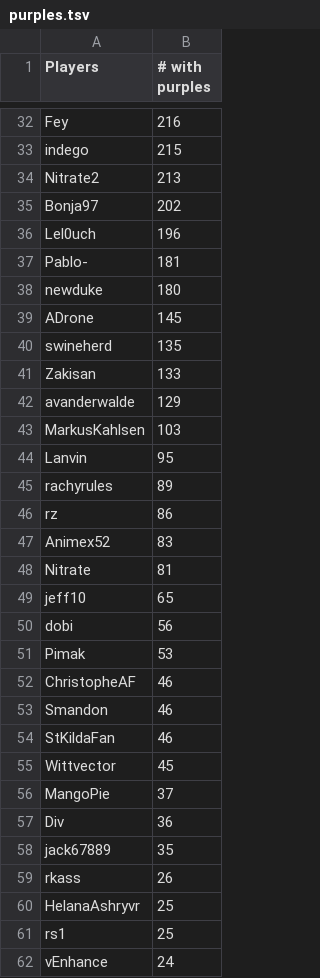
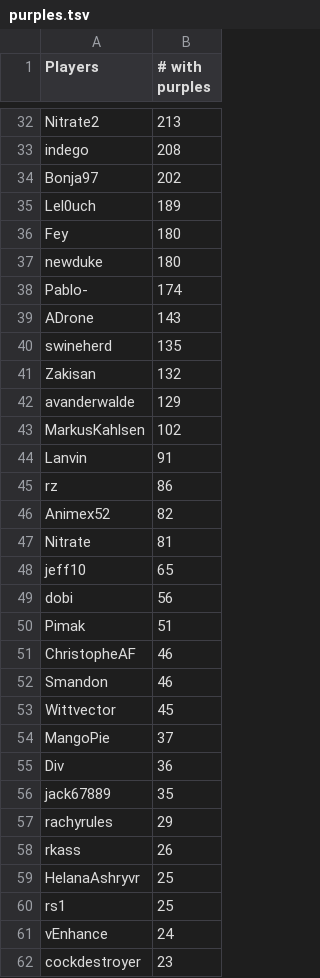
Before and after one commit to Aigul9/hanabi-stats, a TSV file: output/purples.tsv, drawn as a sheet; only a part is shown, gaps mark what is left out; the shorter side is filled out with more unchanged rows; removed rows and columns are numbered as before the commit, all else as after; the diff covers the shown part only; the diff names each change by its address in the sheet, - before the commit and + after, or states it on an @@ line.

Commit message:
exclude 2p from purples

```diff
--- a/output/purples.tsv
+++ b/output/purples.tsv
-row 32: Fey | 216
-row 33: indego | 215
+row 33: indego | 208
-B35 (# with purples): 196
+B35 (# with purples): 189
-row 37: Pablo- | 181
+row 36: Fey | 180
+row 38: Pablo- | 174
-B39 (# with purples): 145
+B39 (# with purples): 143
-B41 (# with purples): 133
+B41 (# with purples): 132
-B43 (# with purples): 103
+B43 (# with purples): 102
-B44 (# with purples): 95
+B44 (# with purples): 91
-row 45: rachyrules | 89
-B46 (# with purples): 83
+B46 (# with purples): 82
-B50 (# with purples): 53
+B50 (# with purples): 51
-row 54: StKildaFan | 46
+row 57: rachyrules | 29
```
Also changed, not shown: 9 added rows, 8 removed rows and 18 edited cells elsewhere in this file, 1 other file.
